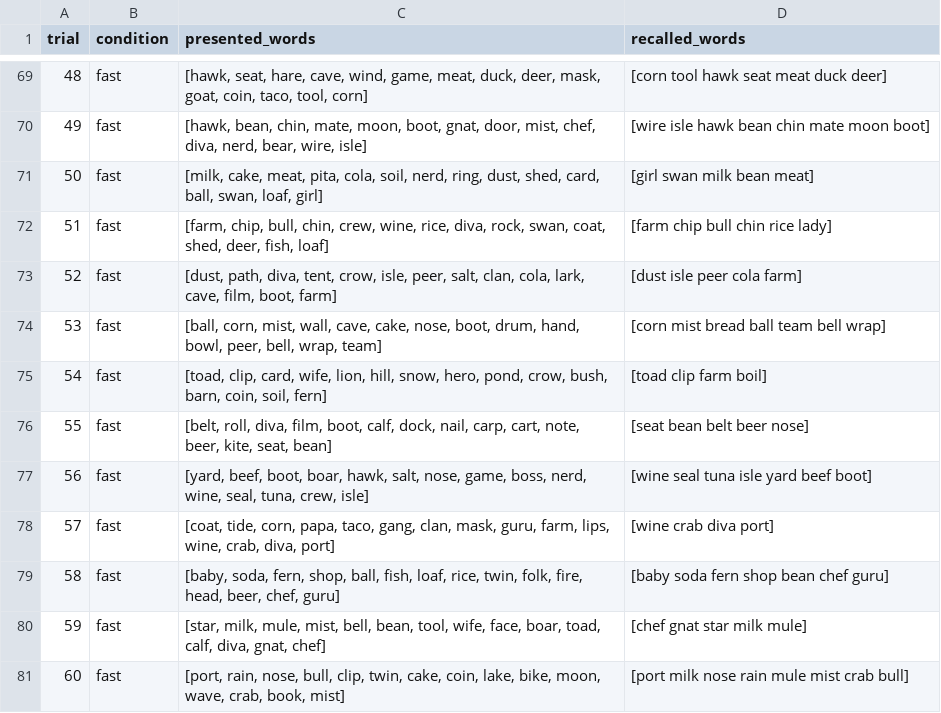
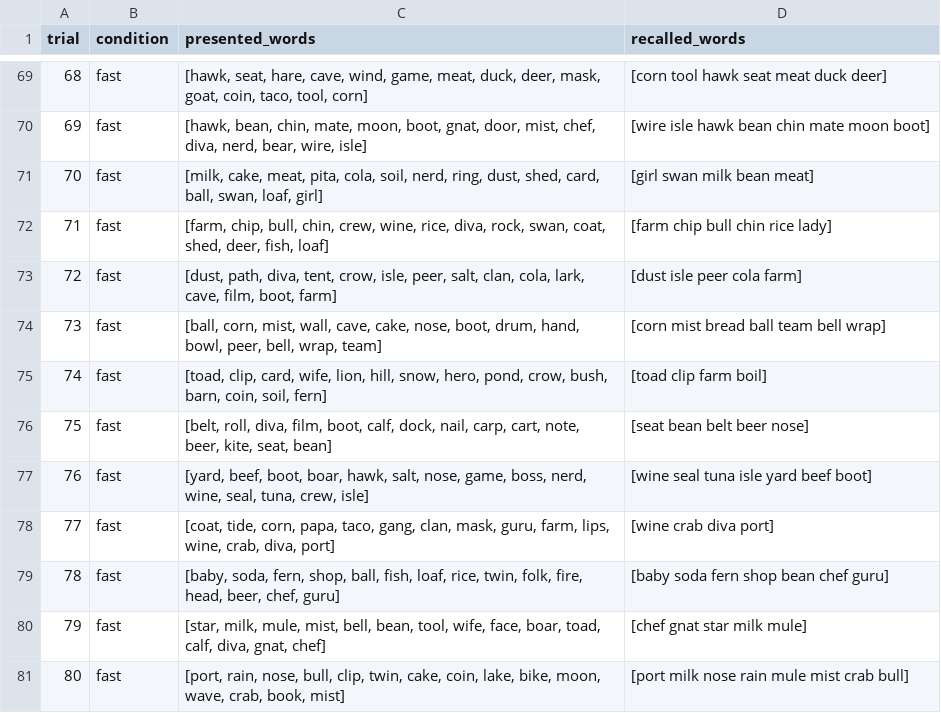
Before and after one commit to OliverJessen/AI-HC-Project1, a CSV file: Experiment_Output/free_recall_results.csv, drawn as a sheet; only a part is shown, gaps mark what is left out; the diff covers the shown part only.

Commit message:
Update trial column index

```diff
--- a/Experiment_Output/free_recall_results.csv
+++ b/Experiment_Output/free_recall_results.csv
@@ -69,13 +69,13 @@ trial, condition, presented_words, recalled_words
-48,fast,"[hawk, seat, hare, cave, wind, game, meat, duck, deer, mask, goat, coin, taco, tool, corn]",[corn tool hawk seat meat duck deer]
-49,fast,"[hawk, bean, chin, mate, moon, boot, gnat, door, mist, chef, diva, nerd, bear, wire, isle]",[wire isle hawk bean chin mate moon boot]
-50,fast,"[milk, cake, meat, pita, cola, soil, nerd, ring, dust, shed, card, ball, swan, loaf, girl]",[girl swan milk bean meat]
-51,fast,"[farm, chip, bull, chin, crew, wine, rice, diva, rock, swan, coat, shed, deer, fish, loaf]",[farm chip bull chin rice lady]
-52,fast,"[dust, path, diva, tent, crow, isle, peer, salt, clan, cola, lark, cave, film, boot, farm]",[dust isle peer cola farm]
-53,fast,"[ball, corn, mist, wall, cave, cake, nose, boot, drum, hand, bowl, peer, bell, wrap, team]",[corn mist bread ball team bell wrap]
-54,fast,"[toad, clip, card, wife, lion, hill, snow, hero, pond, crow, bush, barn, coin, soil, fern]",[toad clip farm boil]
-55,fast,"[belt, roll, diva, film, boot, calf, dock, nail, carp, cart, note, beer, kite, seat, bean]",[seat bean belt beer nose]
-56,fast,"[yard, beef, boot, boar, hawk, salt, nose, game, boss, nerd, wine, seal, tuna, crew, isle]",[wine seal tuna isle yard beef boot]
-57,fast,"[coat, tide, corn, papa, taco, gang, clan, mask, guru, farm, lips, wine, crab, diva, port]",[wine crab diva port]
-58,fast,"[baby, soda, fern, shop, ball, fish, loaf, rice, twin, folk, fire, head, beer, chef, guru]",[baby soda fern shop bean chef guru]
-59,fast,"[star, milk, mule, mist, bell, bean, tool, wife, face, boar, toad, calf, diva, gnat, chef]",[chef gnat star milk mule]
-60,fast,"[port, rain, nose, bull, clip, twin, cake, coin, lake, bike, moon, wave, crab, book, mist]",[port milk nose rain mule mist crab bull]
+68,fast,"[hawk, seat, hare, cave, wind, game, meat, duck, deer, mask, goat, coin, taco, tool, corn]",[corn tool hawk seat meat duck deer]
+69,fast,"[hawk, bean, chin, mate, moon, boot, gnat, door, mist, chef, diva, nerd, bear, wire, isle]",[wire isle hawk bean chin mate moon boot]
+70,fast,"[milk, cake, meat, pita, cola, soil, nerd, ring, dust, shed, card, ball, swan, loaf, girl]",[girl swan milk bean meat]
+71,fast,"[farm, chip, bull, chin, crew, wine, rice, diva, rock, swan, coat, shed, deer, fish, loaf]",[farm chip bull chin rice lady]
+72,fast,"[dust, path, diva, tent, crow, isle, peer, salt, clan, cola, lark, cave, film, boot, farm]",[dust isle peer cola farm]
+73,fast,"[ball, corn, mist, wall, cave, cake, nose, boot, drum, hand, bowl, peer, bell, wrap, team]",[corn mist bread ball team bell wrap]
+74,fast,"[toad, clip, card, wife, lion, hill, snow, hero, pond, crow, bush, barn, coin, soil, fern]",[toad clip farm boil]
+75,fast,"[belt, roll, diva, film, boot, calf, dock, nail, carp, cart, note, beer, kite, seat, bean]",[seat bean belt beer nose]
+76,fast,"[yard, beef, boot, boar, hawk, salt, nose, game, boss, nerd, wine, seal, tuna, crew, isle]",[wine seal tuna isle yard beef boot]
+77,fast,"[coat, tide, corn, papa, taco, gang, clan, mask, guru, farm, lips, wine, crab, diva, port]",[wine crab diva port]
+78,fast,"[baby, soda, fern, shop, ball, fish, loaf, rice, twin, folk, fire, head, beer, chef, guru]",[baby soda fern shop bean chef guru]
+79,fast,"[star, milk, mule, mist, bell, bean, tool, wife, face, boar, toad, calf, diva, gnat, chef]",[chef gnat star milk mule]
+80,fast,"[port, rain, nose, bull, clip, twin, cake, coin, lake, bike, moon, wave, crab, book, mist]",[port milk nose rain mule mist crab bull]
```
Also changed, not shown: 27 edited cells elsewhere in this file.
